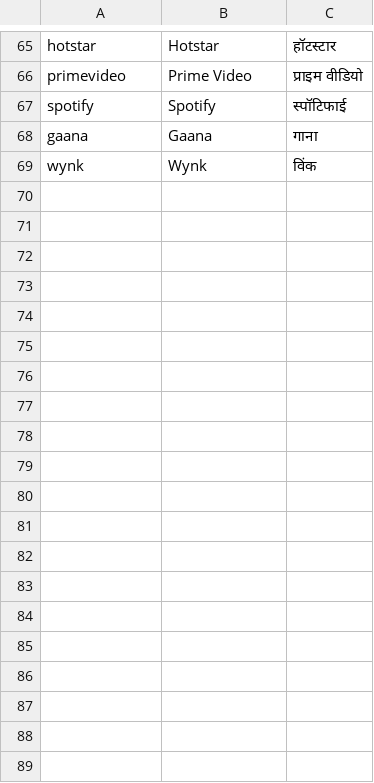
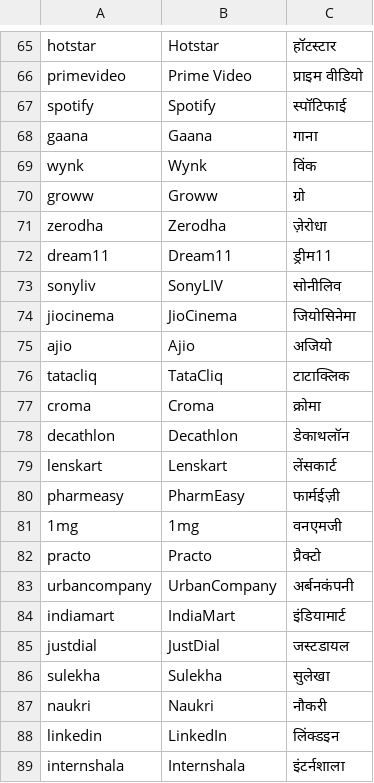
Before and after one commit to shankarmishra/openhinglish, a TSV file: src/openhinglish/data/gazetteers/brands.tsv, drawn as a sheet; only a part is shown, gaps mark what is left out; the diff covers the shown part only; the diff names each change by its address in the sheet, - before the commit and + after, or states it on an @@ line.

```diff
--- a/src/openhinglish/data/gazetteers/brands.tsv
+++ b/src/openhinglish/data/gazetteers/brands.tsv
+row 70: groww | Groww | ग्रो
+row 71: zerodha | Zerodha | ज़ेरोधा
+row 72: dream11 | Dream11 | ड्रीम11
+row 73: sonyliv | SonyLIV | सोनीलिव
+row 74: jiocinema | JioCinema | जियोसिनेमा
+row 75: ajio | Ajio | अजियो
+row 76: tatacliq | TataCliq | टाटाक्लिक
+row 77: croma | Croma | क्रोमा
+row 78: decathlon | Decathlon | डेकाथलॉन
+row 79: lenskart | Lenskart | लेंसकार्ट
+row 80: pharmeasy | PharmEasy | फार्मईज़ी
+row 81: 1mg | 1mg | वनएमजी
+row 82: practo | Practo | प्रैक्टो
+row 83: urbancompany | UrbanCompany | अर्बनकंपनी
+row 84: indiamart | IndiaMart | इंडियामार्ट
+row 85: justdial | JustDial | जस्टडायल
+row 86: sulekha | Sulekha | सुलेखा
+row 87: naukri | Naukri | नौकरी
+row 88: linkedin | LinkedIn | लिंक्डइन
+row 89: internshala | Internshala | इंटर्नशाला
```
Also changed, not shown: 10 added rows elsewhere in this file, src/openhinglish/data/gazetteers/names.tsv, src/openhinglish/data/lexicons/english_freq.tsv, 7 other files.
